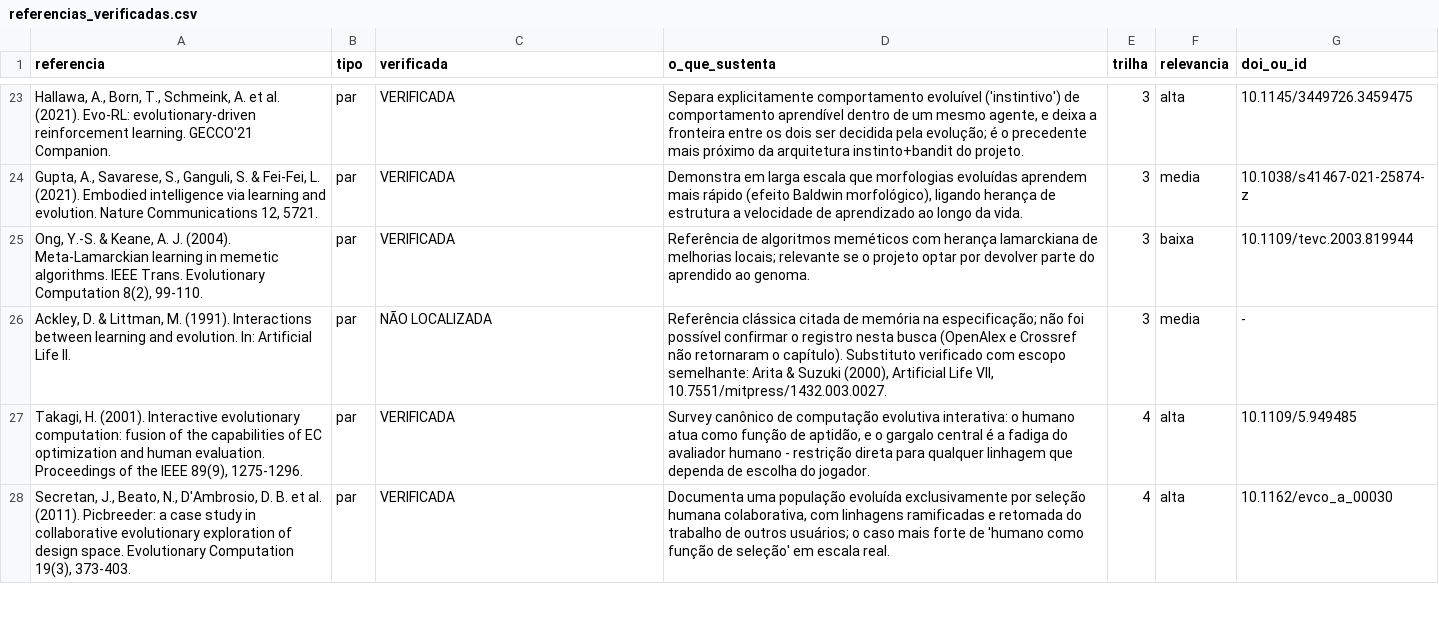
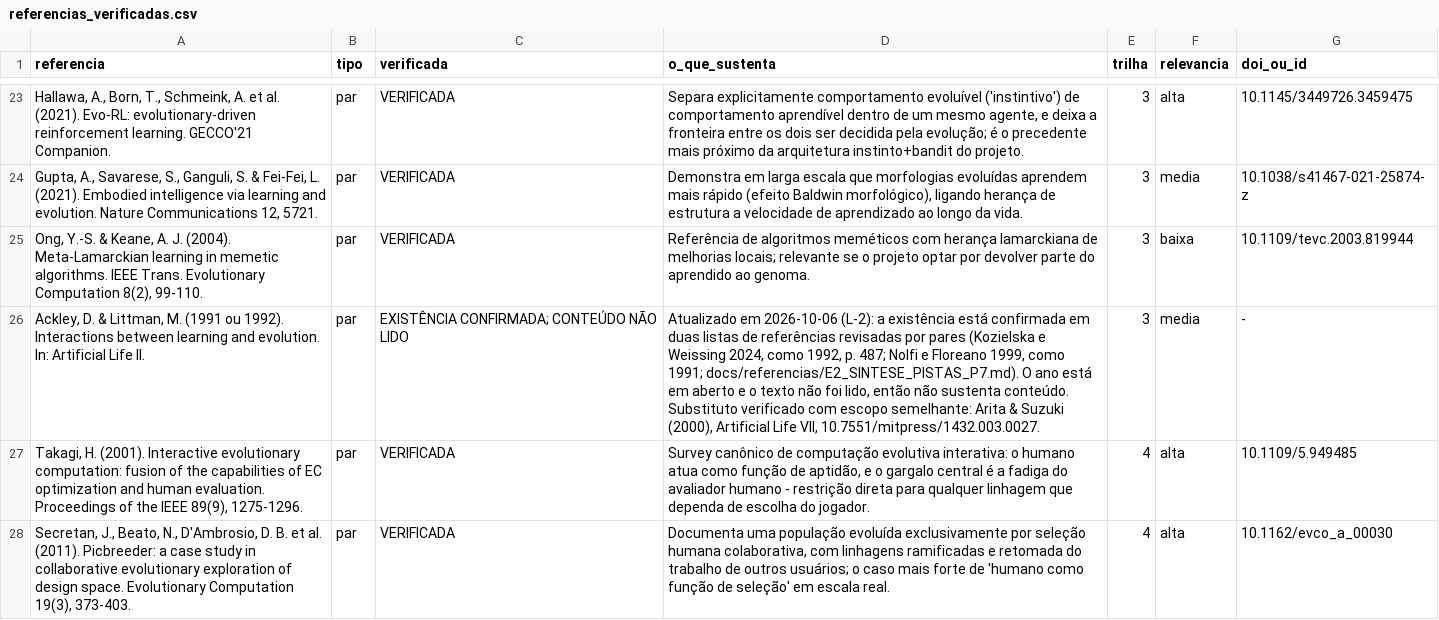
Before and after one commit to matheusmmmp/digilab, a CSV file: docs/referencias/referencias_verificadas.csv, drawn as a sheet; only a part is shown, gaps mark what is left out; the diff names each change by its address in the sheet, - before the commit and + after, or states it on an @@ line.

```diff
--- a/docs/referencias/referencias_verificadas.csv
+++ b/docs/referencias/referencias_verificadas.csv
-A26 (referencia): …Littman, M. (1991). Interactions between…
+A26 (referencia): …Littman, M. (1991 ou 1992). Interactions between…
-C26 (verificada): NÃO LOCALIZADA
+C26 (verificada): EXISTÊNCIA CONFIRMADA; CONTEÚDO NÃO LIDO
-D26 (o_que_sustenta): Referência clássica citada de memória na especificação; não foi possível confirmar o registro nesta busca (OpenAlex e Crossref não retornaram o capítulo). Substituto verificado…
+D26 (o_que_sustenta): Atualizado em 2026-10-06 (L-2): a existência está confirmada em duas listas de referências revisadas por pares (Kozielska e Weissing 2024, como 1992, p. 487; Nolfi e Floreano 1999, como 1991; docs/referencias/E2_SINTESE_PISTAS_P7.md). O ano está em aberto e o texto não foi lido, então não sustenta conteúdo. Substituto verificado…
```
Also changed, not shown: 3 other files.
